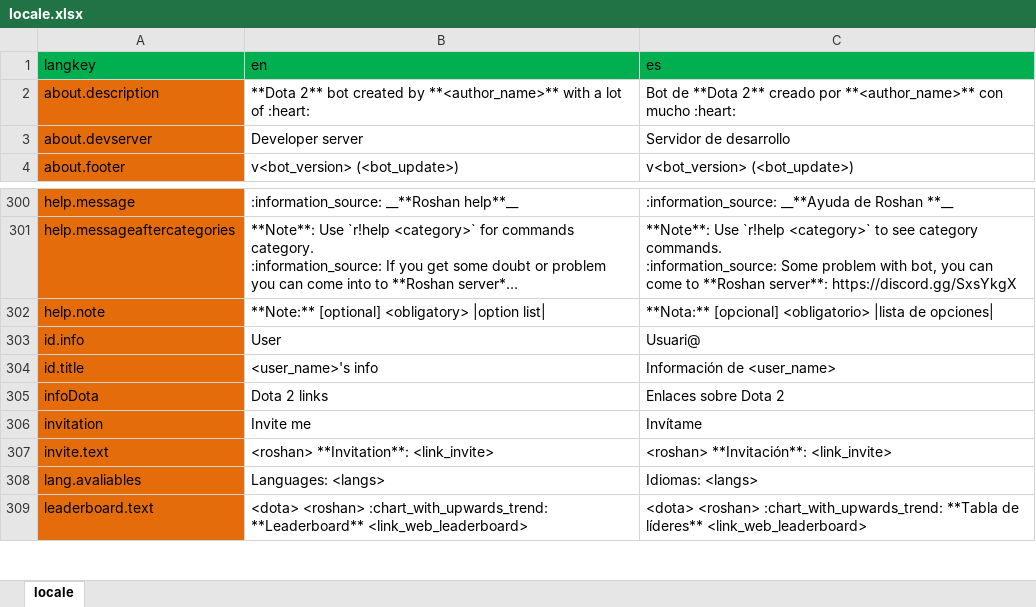
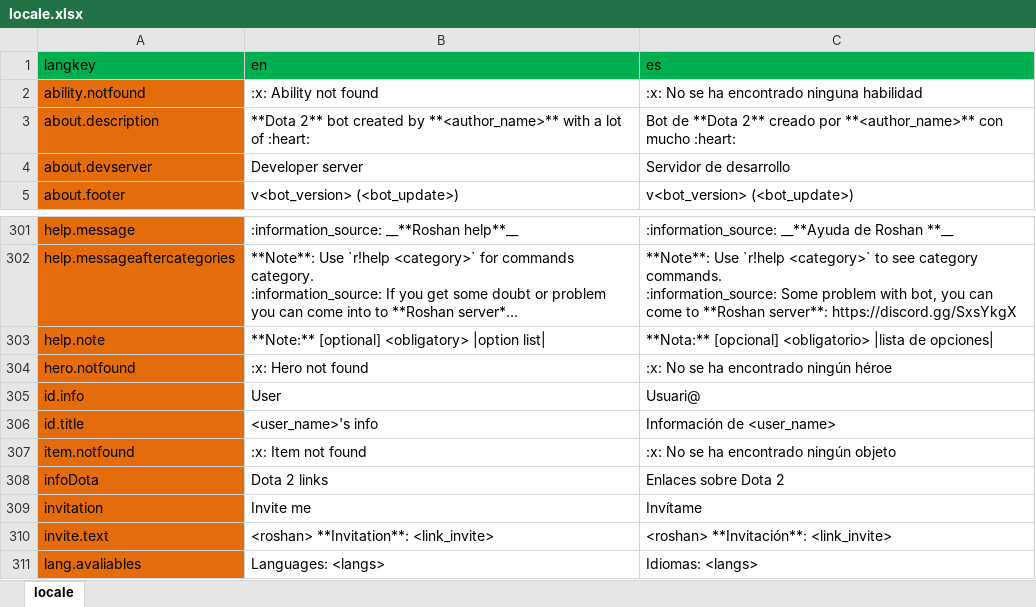
Before and after one commit to ktestpi/Roshan-Bot, an Excel workbook: locale/locale.xlsx, sheet locale, drawn as a sheet; only a part is shown, gaps mark what is left out; the shorter side is filled out with more unchanged rows; long unchanged cells end in …; values as stored, in another font and other column widths than the file's, no borders; the diff names each change by its address in the sheet, - before the commit and + after, or states it on an @@ line.

Commit message:
updated dotaconstants package and added not found messages to ability, hero and item commands

```diff
--- a/locale/locale.xlsx (sheet locale)
+++ b/locale/locale.xlsx (sheet locale)
+row 2: ability.notfound | :x: Ability not found | :x: No se ha encontrado ninguna habilidad
+row 304: hero.notfound | :x: Hero not found | :x: No se ha encontrado ningún héroe
+row 307: item.notfound | :x: Item not found | :x: No se ha encontrado ningún objeto
```
Also changed, not shown: 5 other files.
